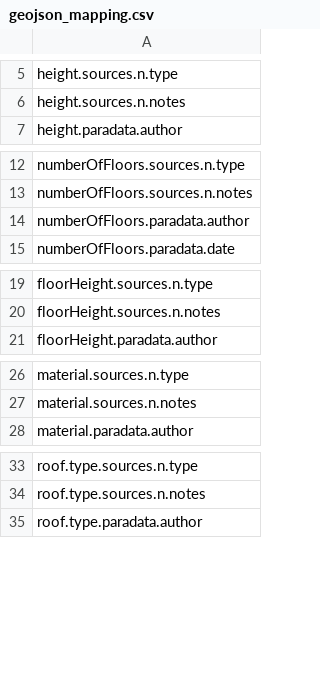
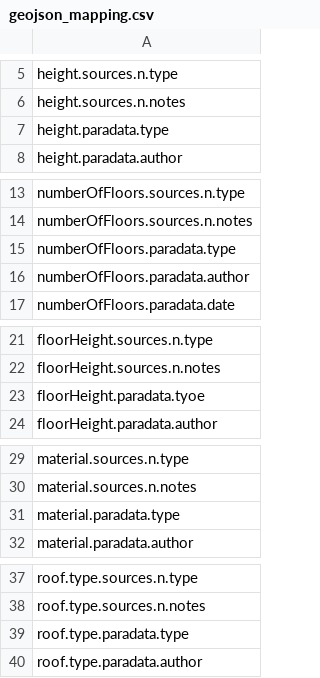
Before and after one commit to BeatriceVaienti/dhCityModeler, a CSV file: extension/geojson_mapping.csv, drawn as a sheet; only a part is shown, gaps mark what is left out; the diff covers the shown part only; the diff names each change by its address in the sheet, - before the commit and + after, or states it on an @@ line.

```diff
--- a/extension/geojson_mapping.csv
+++ b/extension/geojson_mapping.csv
+row 7: height.paradata.type
+row 15: numberOfFloors.paradata.type
+row 23: floorHeight.paradata.tyoe
+row 31: material.paradata.type
+row 39: roof.type.paradata.type
```
Also changed, not shown: 13 added rows elsewhere in this file, 8 other files.
